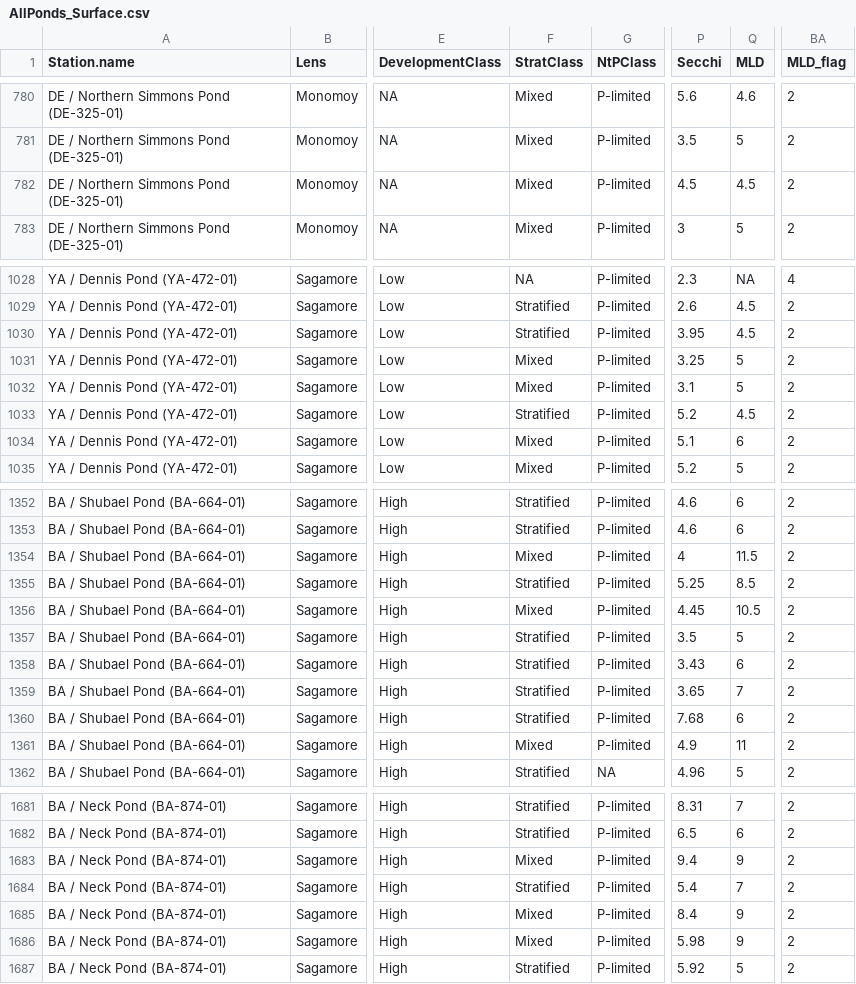
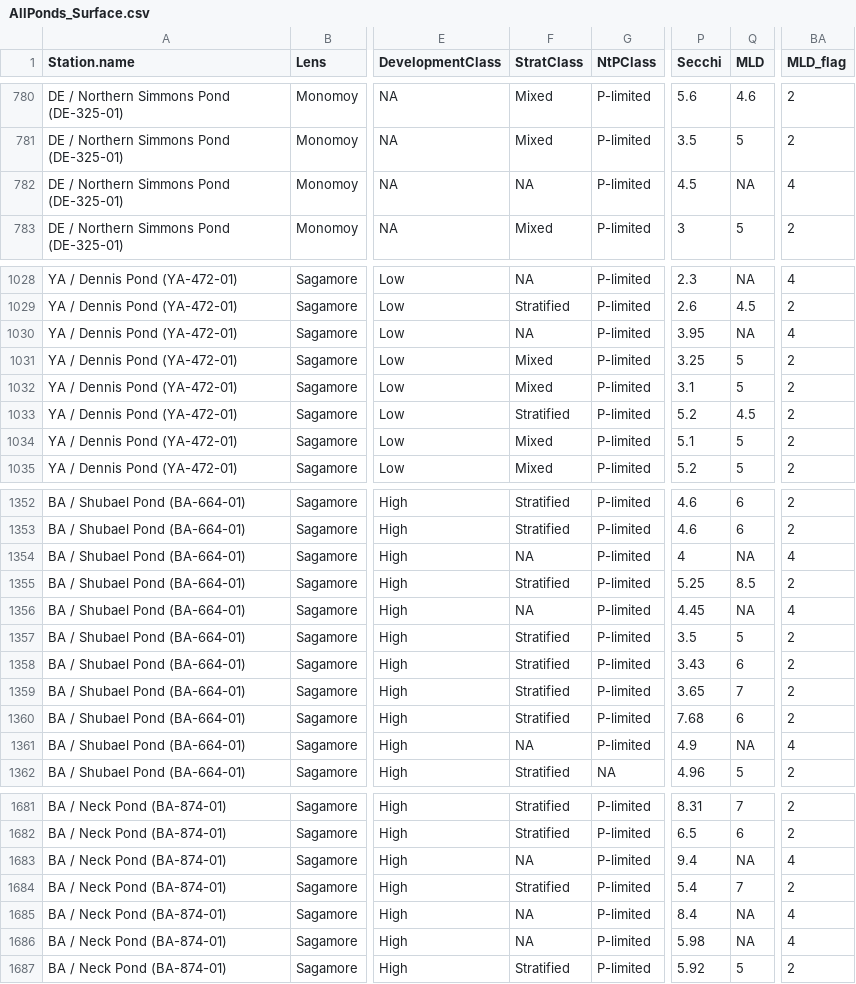
Before and after one commit to FDylanT/CapeCodPonds2023, a CSV file: data/AllPonds_Surface.csv, drawn as a sheet; only a part is shown, gaps mark what is left out; the diff covers the shown part only; the diff names each change by its address in the sheet, - before the commit and + after, or states it on an @@ line.

```diff
--- a/data/AllPonds_Surface.csv
+++ b/data/AllPonds_Surface.csv
-F782 (StratClass): Mixed
+F782 (StratClass): NA
-Q782 (MLD): 4.5
+Q782 (MLD): NA
-BA782 (MLD_flag): 2
+BA782 (MLD_flag): 4
-F1030 (StratClass): Stratified
+F1030 (StratClass): NA
-Q1030 (MLD): 4.5
+Q1030 (MLD): NA
-BA1030 (MLD_flag): 2
+BA1030 (MLD_flag): 4
-Q1034 (MLD): 6
+Q1034 (MLD): 5
-F1354 (StratClass): Mixed
+F1354 (StratClass): NA
-Q1354 (MLD): 11.5
+Q1354 (MLD): NA
-BA1354 (MLD_flag): 2
+BA1354 (MLD_flag): 4
-F1356 (StratClass): Mixed
+F1356 (StratClass): NA
-Q1356 (MLD): 10.5
+Q1356 (MLD): NA
-BA1356 (MLD_flag): 2
+BA1356 (MLD_flag): 4
-F1361 (StratClass): Mixed
+F1361 (StratClass): NA
-Q1361 (MLD): 11
+Q1361 (MLD): NA
-BA1361 (MLD_flag): 2
+BA1361 (MLD_flag): 4
-F1683 (StratClass): Mixed
+F1683 (StratClass): NA
-Q1683 (MLD): 9
+Q1683 (MLD): NA
-BA1683 (MLD_flag): 2
+BA1683 (MLD_flag): 4
-F1685:F1686 (StratClass): Mixed
+F1685:F1686 (StratClass): NA
-Q1685:Q1686 (MLD): 9
+Q1685:Q1686 (MLD): NA
-BA1685:BA1686 (MLD_flag): 2
+BA1685:BA1686 (MLD_flag): 4
```
Also changed, not shown: 26 edited cells elsewhere in this file, 1 other file.
